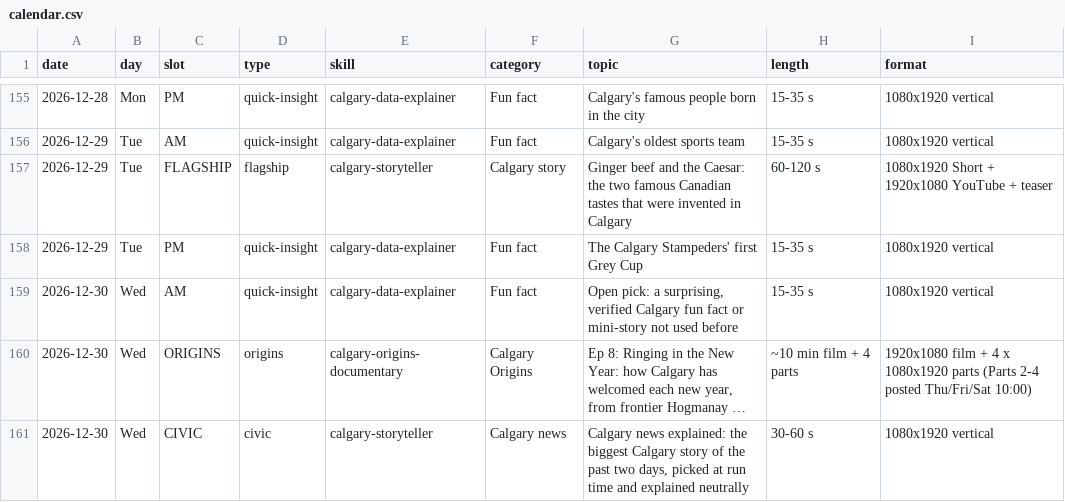
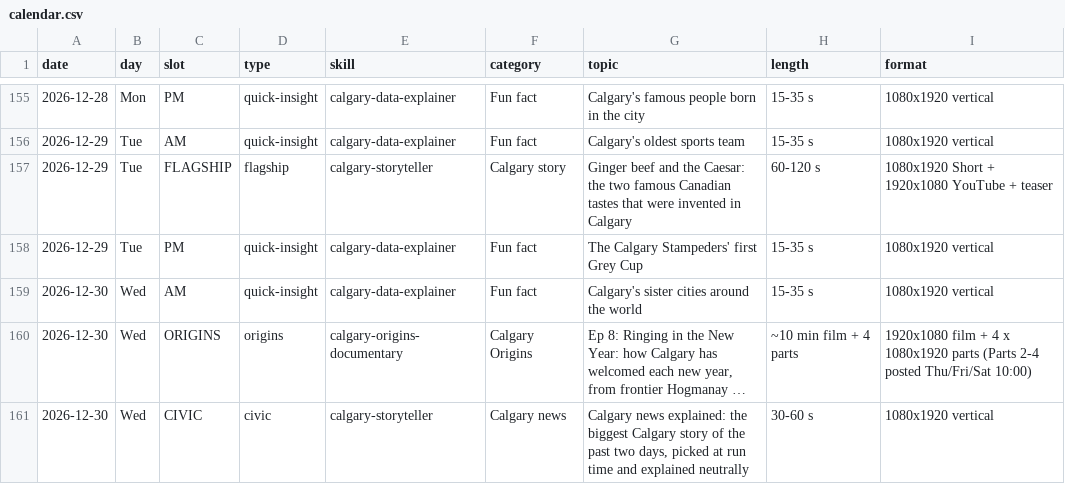
Before and after one commit to hassanaliarshad110/calgary-data-desk, a CSV file: calendar.csv, drawn as a sheet; only a part is shown, gaps mark what is left out; long unchanged cells end in …; the diff covers the shown part only; the diff names each change by its address in the sheet, - before the commit and + after, or states it on an @@ line.

Commit message:
Calendar: add dinosaur-age bedrock, inland sea, tunnel legend and lost creeks topics

```diff
--- a/calendar.csv
+++ b/calendar.csv
-G159 (topic): Open pick: a surprising, verified Calgary fun fact or mini-story not used before
+G159 (topic): Calgary's sister cities around the world
```
Also changed, not shown: 10 edited cells elsewhere in this file, 1 other file.
